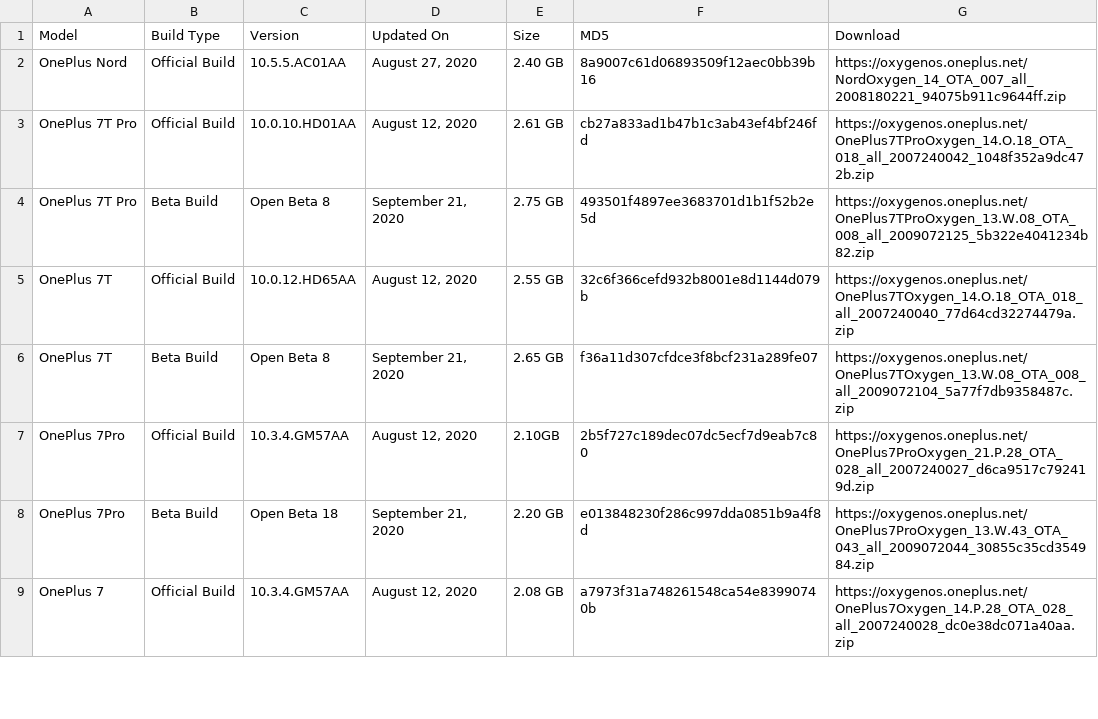
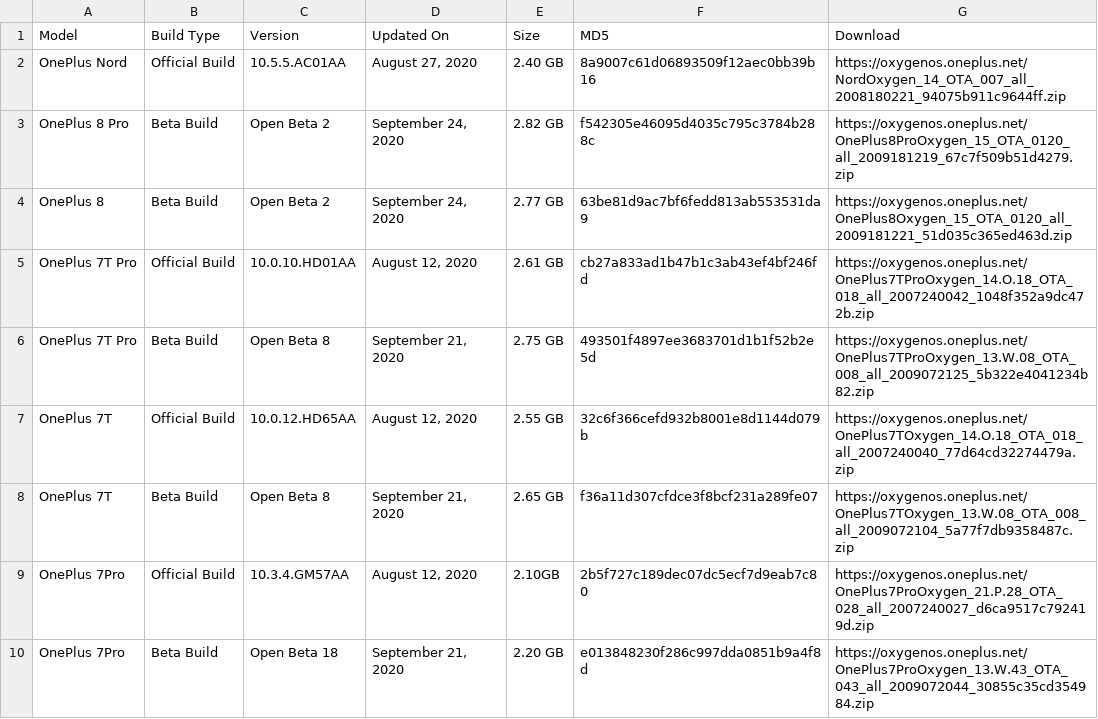
Before and after one commit to wuxianlin/get_android_data, a CSV file: data/oneplus_global_rom.csv, drawn as a sheet; only a part is shown; the shorter side is filled out with more unchanged rows.

```diff
--- a/data/oneplus_global_rom.csv
+++ b/data/oneplus_global_rom.csv
@@ -2,2 +2,4 @@ Model,Build Type,Version,Updated On,Size,MD5,Download
 OnePlus Nord,Official Build,10.5.5.AC01AA,"August 27, 2020",2.40 GB,8a9007c61d06893509f12aec0bb39b16,https://oxygenos.oneplus.net/NordOxygen_14_OTA_007_all_2008180221_94075b911c9644ff.zip
+OnePlus 8 Pro,Beta Build,Open Beta 2,"September 24, 2020",2.82 GB,f542305e46095d4035c795c3784b288c,https://oxygenos.oneplus.net/OnePlus8ProOxygen_15_OTA_0120_all_2009181219_67c7f509b51d4279.zip
+OnePlus 8,Beta Build,Open Beta 2,"September 24, 2020",2.77 GB,63be81d9ac7bf6fedd813ab553531da9,https://oxygenos.oneplus.net/OnePlus8Oxygen_15_OTA_0120_all_2009181221_51d035c365ed463d.zip
 OnePlus 7T Pro,Official Build,10.0.10.HD01AA,"August 12, 2020",2.61 GB,cb27a833ad1b47b1c3ab43ef4bf246fd,https://oxygenos.oneplus.net/OnePlus7TProOxygen_14.O.18_OTA_018_all_2007240042_1048f352a9dc472b.zip
```
Also changed, not shown: data/oneplus_us_rom.csv, data/oplus_gms_devices.csv, 1 other file.
